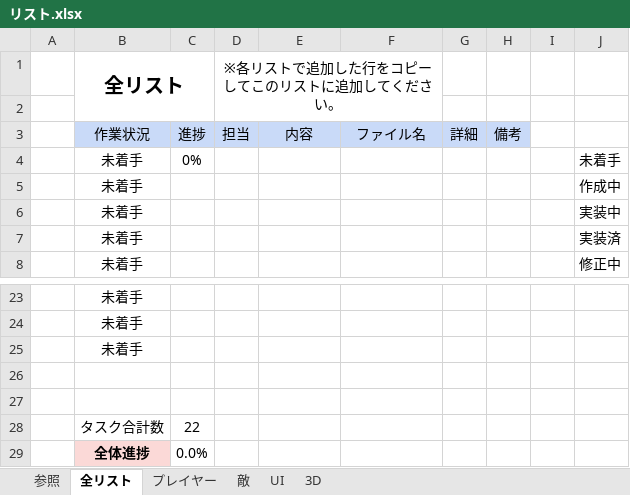
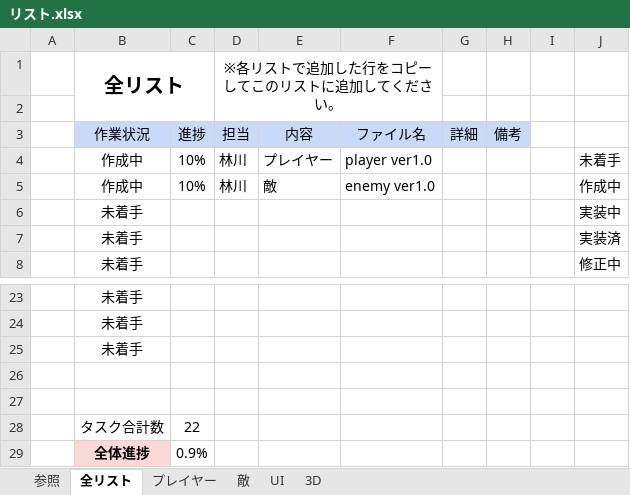
Before and after one commit to KangarooPaw/BIO4-REPRODUCTION, an Excel workbook: 99_others/リスト.xlsx, sheet 全リスト, drawn as a sheet; only a part is shown, gaps mark what is left out; values as stored, in another font and other column widths than the file's, no borders; conditional formats not drawn; removed rows and columns are numbered as before the commit, all else as after; the diff names each change by its address in the sheet, - before the commit and + after, or states it on an @@ line.

```diff
--- a/99_others/リスト.xlsx (sheet 全リスト)
+++ b/99_others/リスト.xlsx (sheet 全リスト)
-row 4:  | 未着手 | 0% |  |  |  |  |  |  | 未着手
-row 5:  | 未着手 |  |  |  |  |  |  |  | 作成中
+row 4:  | 作成中 | 10% | 林川 | プレイヤー | player ver1.0 |  |  |  | 未着手
+row 5:  | 作成中 | 10% | 林川 | 敵 | enemy ver1.0 |  |  |  | 作成中
-C29: 0.0%
+C29: 0.9%
```
Also changed, not shown: sheet 3D.
